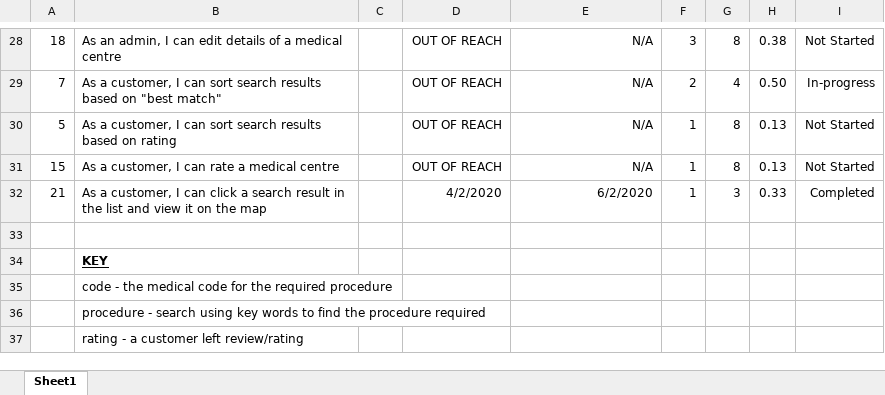
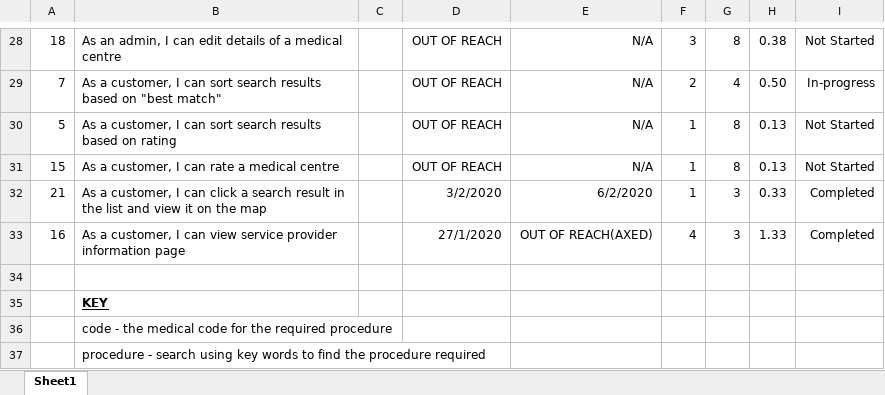
Before and after one commit to Watsakasaurus/Agile-Software-Development, an Excel workbook: Sprint 2 Documentation/ProductBacklog.xlsx, sheet Sheet1, drawn as a sheet; only a part is shown, gaps mark what is left out; the shorter side is filled out with more unchanged rows; values as stored, in another font and other column widths than the file's, no borders; the diff names each change by its address in the sheet, - before the commit and + after, or states it on an @@ line.

```diff
--- a/Sprint 2 Documentation/ProductBacklog.xlsx (sheet Sheet1)
+++ b/Sprint 2 Documentation/ProductBacklog.xlsx (sheet Sheet1)
-D32: 4/2/2020
+D32: 3/2/2020
+row 33: 16 | As a customer, I can view service provider information page |  | 27/1/2020 | OUT OF REACH(AXED) | 4 | 3 | 1.33 | Completed
```
Also changed, not shown: Sprint 2 Documentation/Sprint2Backlog.xlsx, 2 other files.
